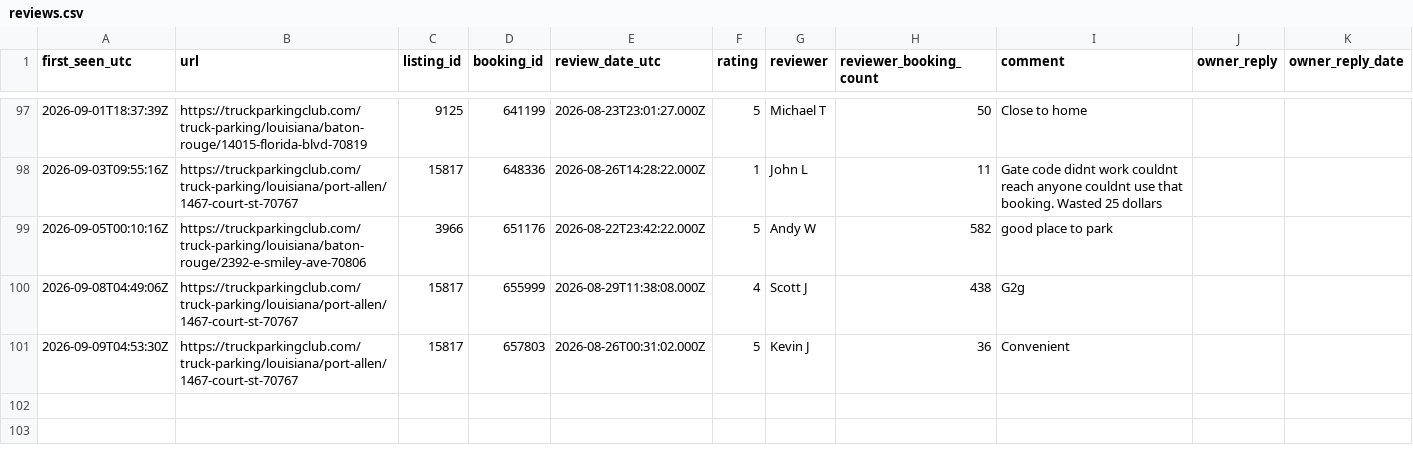
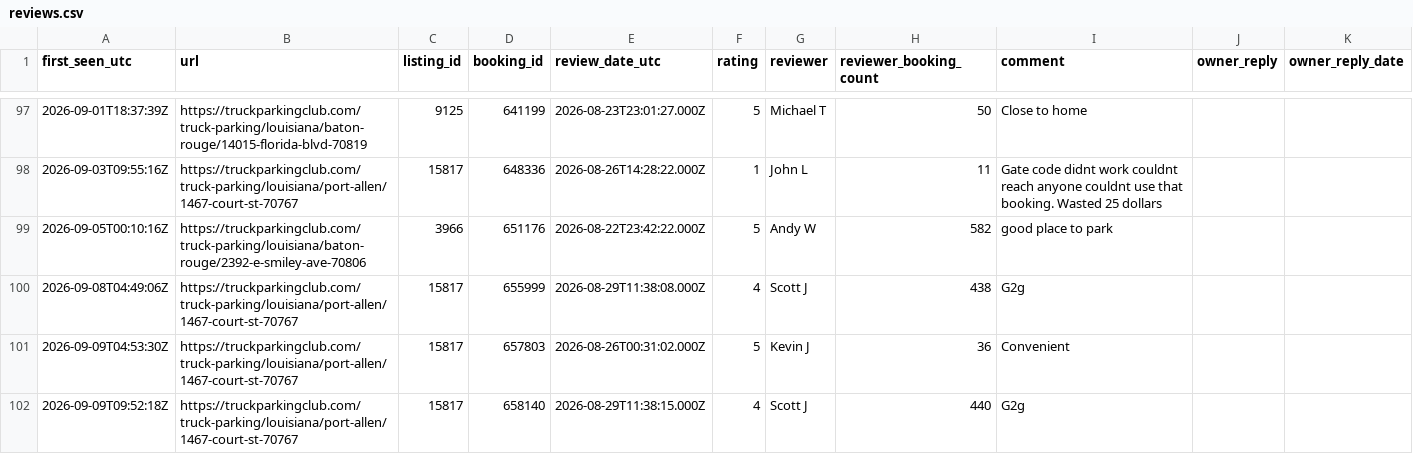
Before and after one commit to honorhomebuyers-jpg/Truck-scrapper, a CSV file: scraper/data/reviews.csv, drawn as a sheet; only a part is shown, gaps mark what is left out.

```diff
--- a/scraper/data/reviews.csv
+++ b/scraper/data/reviews.csv
@@ -101 +101,2 @@ first_seen_utc,url,listing_id,booking_id,review_date_utc,rating,reviewer,reviewe
 2026-09-09T04:53:30Z,https://truckparkingclub.com/truck-parking/louisiana/port-allen/1467-court-st-70767,15817,657803,2026-08-26T00:31:02.000Z,5,Kevin J,36,Convenient ,,
+2026-09-09T09:52:18Z,https://truckparkingclub.com/truck-parking/louisiana/port-allen/1467-court-st-70767,15817,658140,2026-08-29T11:38:15.000Z,4,Scott J,440,G2g,,
```
Also changed, not shown: scraper/data/listings/baton-rouge-14015-florida-blvd-70819.csv, scraper/data/listings/baton-rouge-2392-e-smiley-ave-70806.csv, 17 other files.
